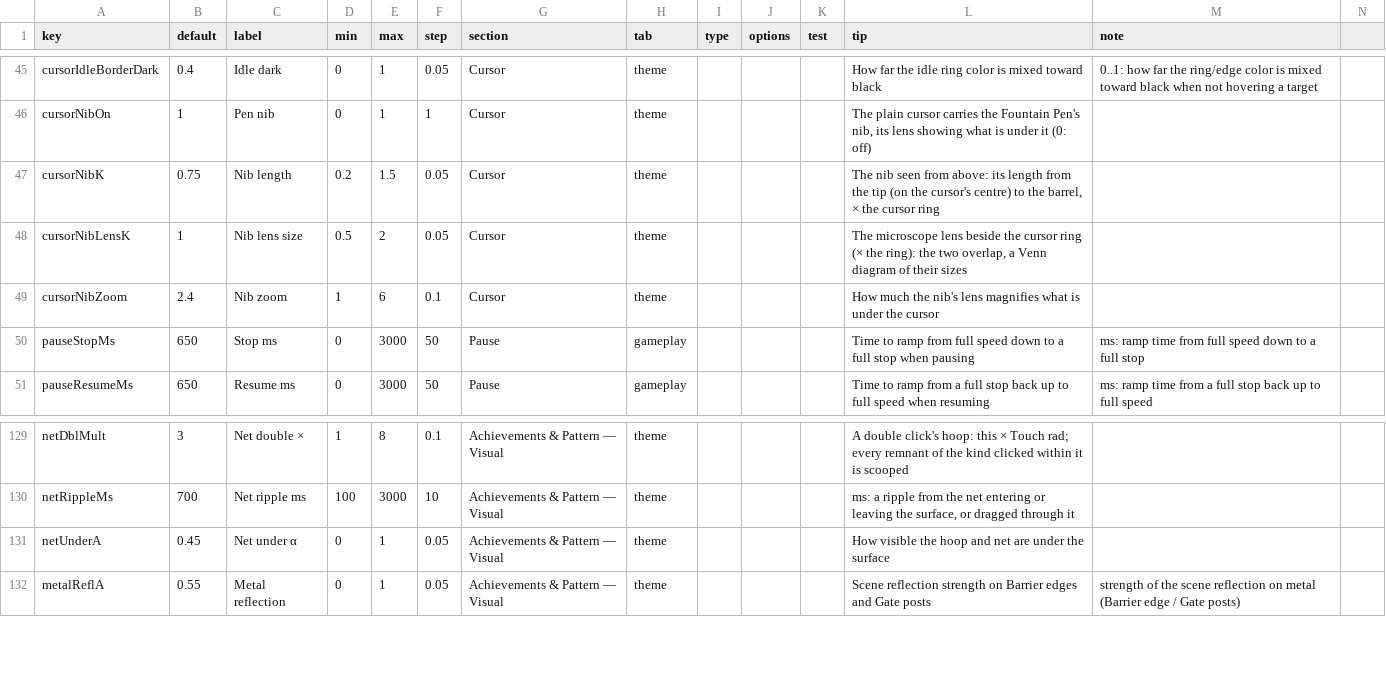
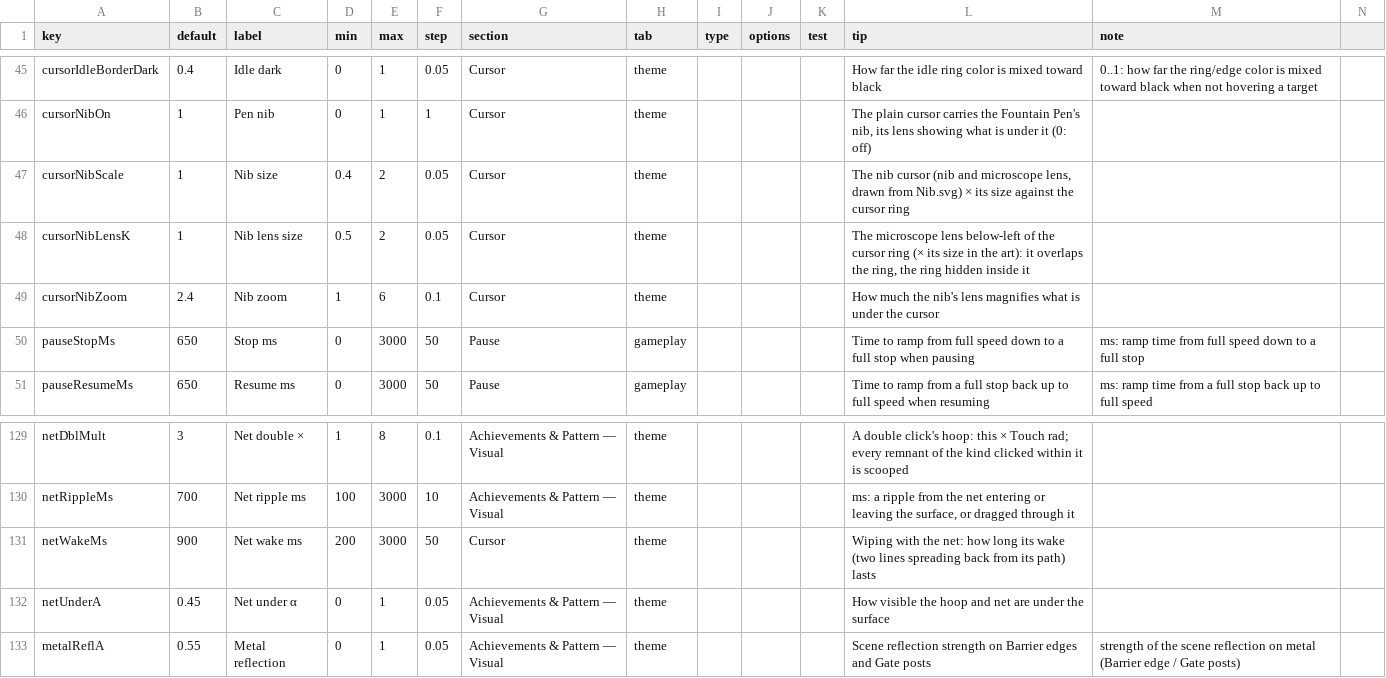
Before and after one commit to jamesmhoag/infinitelight, a CSV file: content/tuners.csv, drawn as a sheet; only a part is shown, gaps mark what is left out.

```diff
--- a/content/tuners.csv
+++ b/content/tuners.csv
@@ -46,4 +46,4 @@ cursorIdleBorderDark,0.4,Idle dark,0,1,0.05,Cursor,theme,,,,How far the idle rin
 cursorNibOn,1,Pen nib,0,1,1,Cursor,theme,,,,"The plain cursor carries the Fountain Pen's nib, its lens showing what is under it (0: off)",
-cursorNibK,0.75,Nib length,0.2,1.5,0.05,Cursor,theme,,,,"The nib seen from above: its length from the tip (on the cursor's centre) to the barrel, × the cursor ring",
-cursorNibLensK,1,Nib lens size,0.5,2,0.05,Cursor,theme,,,,"The microscope lens beside the cursor ring (× the ring): the two overlap, a Venn diagram of their sizes",
+cursorNibScale,1,Nib size,0.4,2,0.05,Cursor,theme,,,,"The nib cursor (nib and microscope lens, drawn from Nib.svg) × its size against the cursor ring",
+cursorNibLensK,1,Nib lens size,0.5,2,0.05,Cursor,theme,,,,"The microscope lens below-left of the cursor ring (× its size in the art): it overlaps the ring, the ring hidden inside it",
 cursorNibZoom,2.4,Nib zoom,1,6,0.1,Cursor,theme,,,,"How much the nib's lens magnifies what is under the cursor",
@@ -130,2 +130,3 @@ netDblMult,3,Net double ×,1,8,0.1,Achievements & Pattern — Visual,theme,,,,"A
 netRippleMs,700,Net ripple ms,100,3000,10,Achievements & Pattern — Visual,theme,,,,"ms: a ripple from the net entering or leaving the surface, or dragged through it",
+netWakeMs,900,Net wake ms,200,3000,50,Cursor,theme,,,,"Wiping with the net: how long its wake (two lines spreading back from its path) lasts",
 netUnderA,0.45,Net under α,0,1,0.05,Achievements & Pattern — Visual,theme,,,,"How visible the hoop and net are under the surface",
```
Also changed, not shown: 5 other files.
